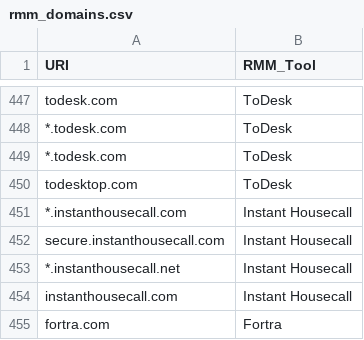
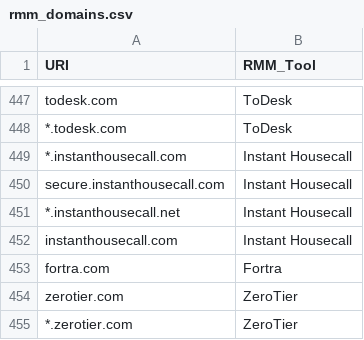
Before and after one commit to magicsword-io/LOLRMM, a CSV file: website/public/api/rmm_domains.csv, drawn as a sheet; only a part is shown, gaps mark what is left out; the shorter side is filled out with more unchanged rows.

```diff
--- a/website/public/api/rmm_domains.csv
+++ b/website/public/api/rmm_domains.csv
@@ -448,4 +448,2 @@ todesk.com,ToDesk
 *.todesk.com,ToDesk
-*.todesk.com,ToDesk
-todesktop.com,ToDesk
 *.instanthousecall.com,Instant Housecall
```
Also changed, not shown: website/public/api/rmm_tools.csv, 4 other files.
